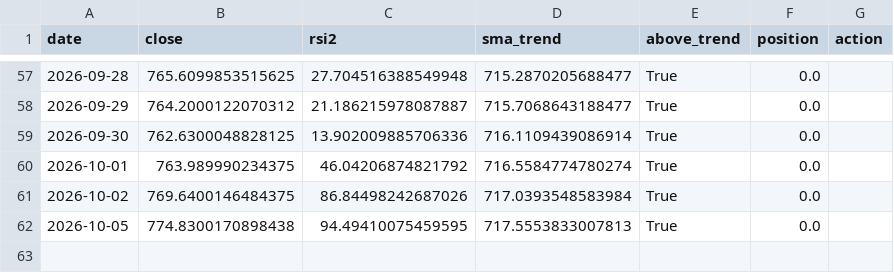
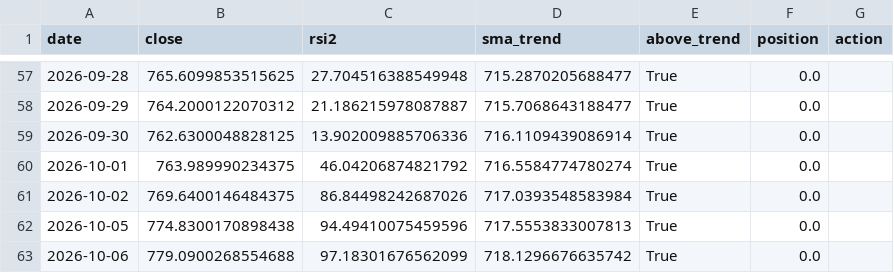
Before and after one commit to eduresvez8-code/IA-TRADING-BOT, a CSV file: paper_trading/rsi2/daily_log.csv, drawn as a sheet; only a part is shown, gaps mark what is left out.

```diff
--- a/paper_trading/rsi2/daily_log.csv
+++ b/paper_trading/rsi2/daily_log.csv
@@ -61,2 +61,3 @@ date,close,rsi2,sma_trend,above_trend,position,action
 2026-10-02,769.6400146484375,86.84498242687026,717.0393548583984,True,0.0,
-2026-10-05,774.8300170898438,94.49410075459595,717.5553833007813,True,0.0,
+2026-10-05,774.8300170898438,94.49410075459596,717.5553833007813,True,0.0,
+2026-10-06,779.0900268554688,97.18301676562099,718.1296676635742,True,0.0,
```
Also changed, not shown: 1 other file.
